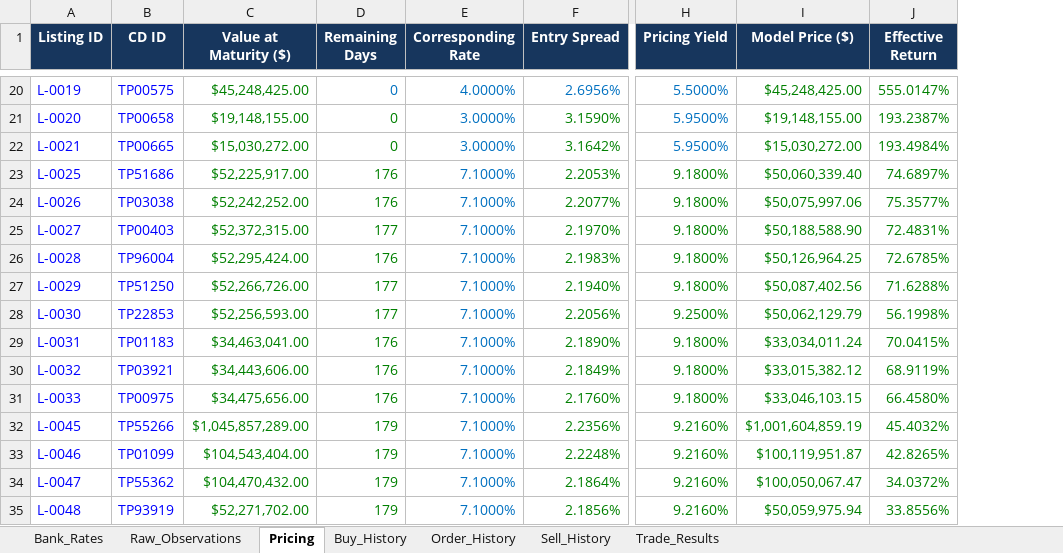
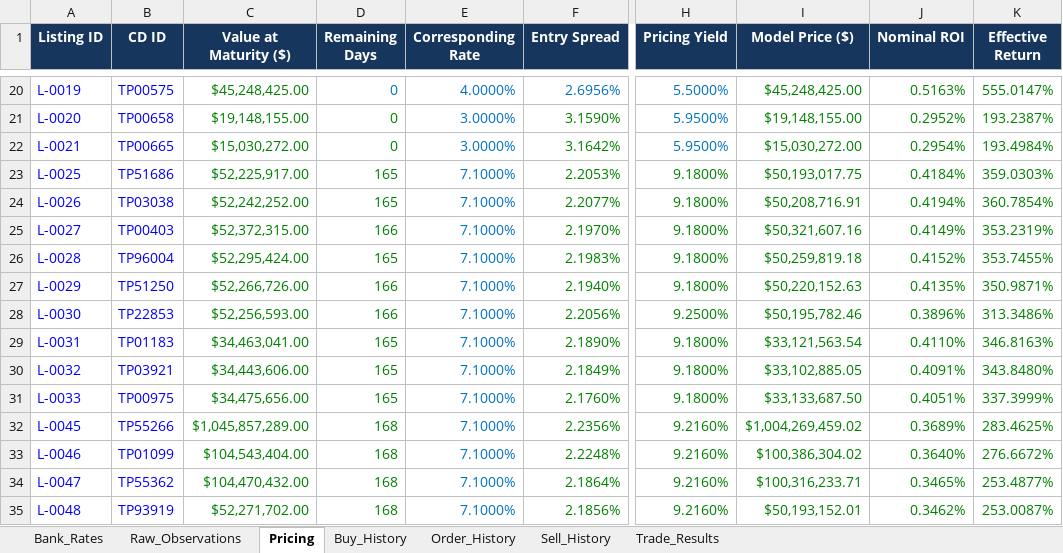
Before and after one commit to NGUYEN-VAN-TRUNG-08/BankCDPricing, an Excel workbook: Bank_CD_Research_Data_v2.1.xlsx, sheet Pricing, drawn as a sheet; only a part is shown, gaps mark what is left out; values as stored, in another font and other column widths than the file's, no borders; table styles not drawn; addresses are those after the commit; the diff covers the shown part only; the diff names each change by its address in the sheet, - before the commit and + after, or states it on an @@ line.

```diff
--- a/Bank_CD_Research_Data_v2.1.xlsx (sheet Pricing)
+++ b/Bank_CD_Research_Data_v2.1.xlsx (sheet Pricing)
+column J (Nominal ROI), rows 20-35: 0.5163% | 0.2952% | 0.2954% | 0.4184% | 0.4194% | 0.4149% | 0.4152% | 0.4135% | 0.3896% | 0.4110% | 0.4091% | 0.4051% | 0.3689% | 0.3640% | 0.3465% | 0.3462%
-D23:D24 (Remaining Days): 176
+D23:D24 (Remaining Days): 165
-I23 (Model Price ($)): $50,060,339.40
+I23 (Model Price ($)): $50,193,017.75
-K23 (Effective Return): 74.6897%
+K23 (Effective Return): 359.0303%
-I24 (Model Price ($)): $50,075,997.06
+I24 (Model Price ($)): $50,208,716.91
-K24 (Effective Return): 75.3577%
+K24 (Effective Return): 360.7854%
-D25 (Remaining Days): 177
+D25 (Remaining Days): 166
-I25 (Model Price ($)): $50,188,588.90
+I25 (Model Price ($)): $50,321,607.16
-K25 (Effective Return): 72.4831%
+K25 (Effective Return): 353.2319%
-D26 (Remaining Days): 176
+D26 (Remaining Days): 165
-I26 (Model Price ($)): $50,126,964.25
+I26 (Model Price ($)): $50,259,819.18
-K26 (Effective Return): 72.6785%
+K26 (Effective Return): 353.7455%
-D27:D28 (Remaining Days): 177
+D27:D28 (Remaining Days): 166
-I27 (Model Price ($)): $50,087,402.56
+I27 (Model Price ($)): $50,220,152.63
-K27 (Effective Return): 71.6288%
+K27 (Effective Return): 350.9871%
-I28 (Model Price ($)): $50,062,129.79
+I28 (Model Price ($)): $50,195,782.46
-K28 (Effective Return): 56.1998%
+K28 (Effective Return): 313.3486%
-D29:D31 (Remaining Days): 176
+D29:D31 (Remaining Days): 165
-I29 (Model Price ($)): $33,034,011.24
+I29 (Model Price ($)): $33,121,563.54
-K29 (Effective Return): 70.0415%
+K29 (Effective Return): 346.8163%
-I30 (Model Price ($)): $33,015,382.12
+I30 (Model Price ($)): $33,102,885.05
-K30 (Effective Return): 68.9119%
+K30 (Effective Return): 343.8480%
-I31 (Model Price ($)): $33,046,103.15
+I31 (Model Price ($)): $33,133,687.50
-K31 (Effective Return): 66.4580%
+K31 (Effective Return): 337.3999%
-D32:D35 (Remaining Days): 179
+D32:D35 (Remaining Days): 168
-I32 (Model Price ($)): $1,001,604,859.19
+I32 (Model Price ($)): $1,004,269,459.02
-K32 (Effective Return): 45.4032%
+K32 (Effective Return): 283.4625%
-I33 (Model Price ($)): $100,119,951.87
+I33 (Model Price ($)): $100,386,304.02
-K33 (Effective Return): 42.8265%
+K33 (Effective Return): 276.6672%
-I34 (Model Price ($)): $100,050,067.47
+I34 (Model Price ($)): $100,316,233.71
-K34 (Effective Return): 34.0372%
+K34 (Effective Return): 253.4877%
-I35 (Model Price ($)): $50,059,975.94
+I35 (Model Price ($)): $50,193,152.01
-K35 (Effective Return): 33.8556%
+K35 (Effective Return): 253.0087%
```
Also changed, not shown: 2 added rows, 2 removed rows and 48 edited cells elsewhere in this sheet, sheet Raw_Observations, sheet Trade_Results, sheet Sell_History, sheet Order_History, sheet Buy_History, formulas that keep their value, hidden cells.
